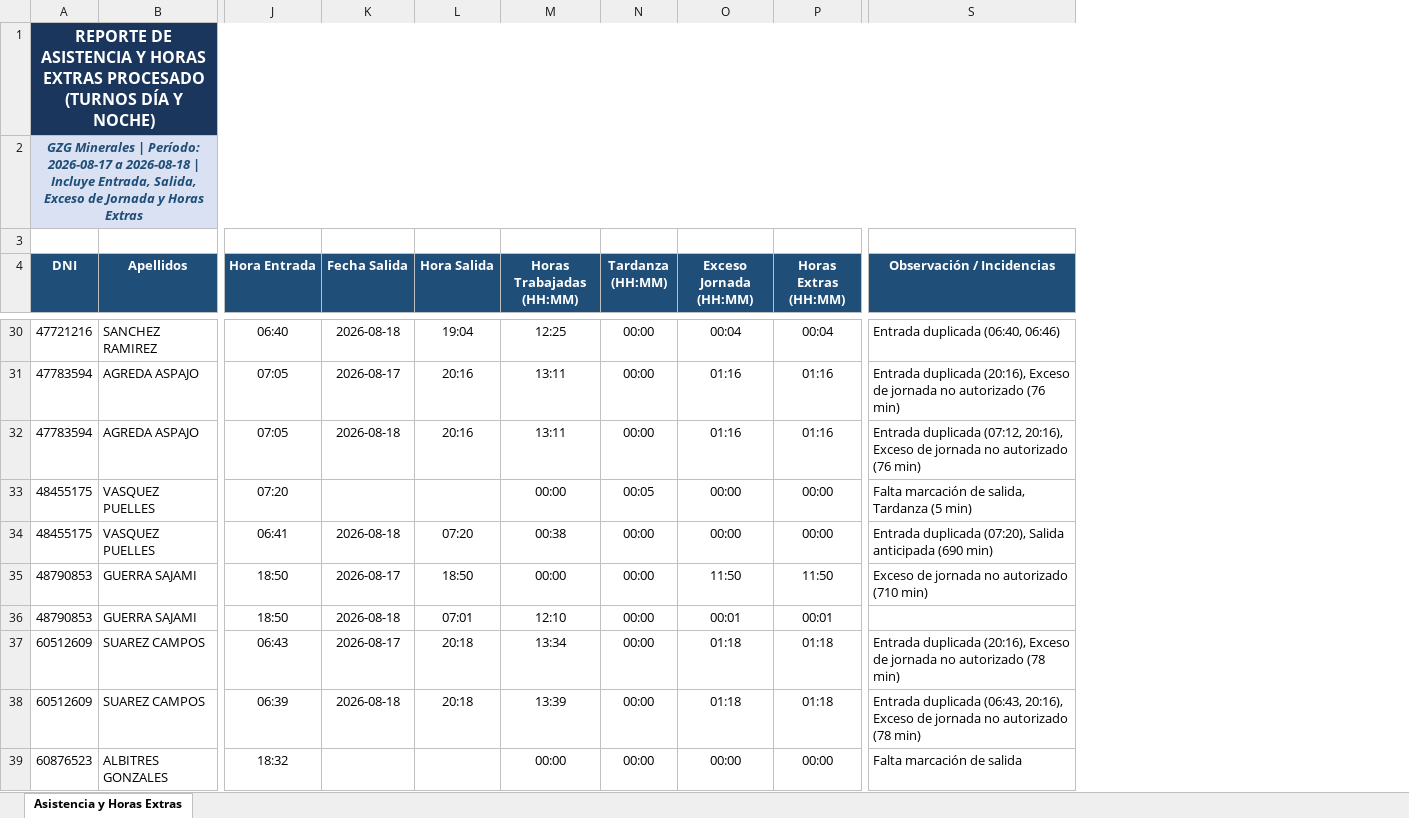
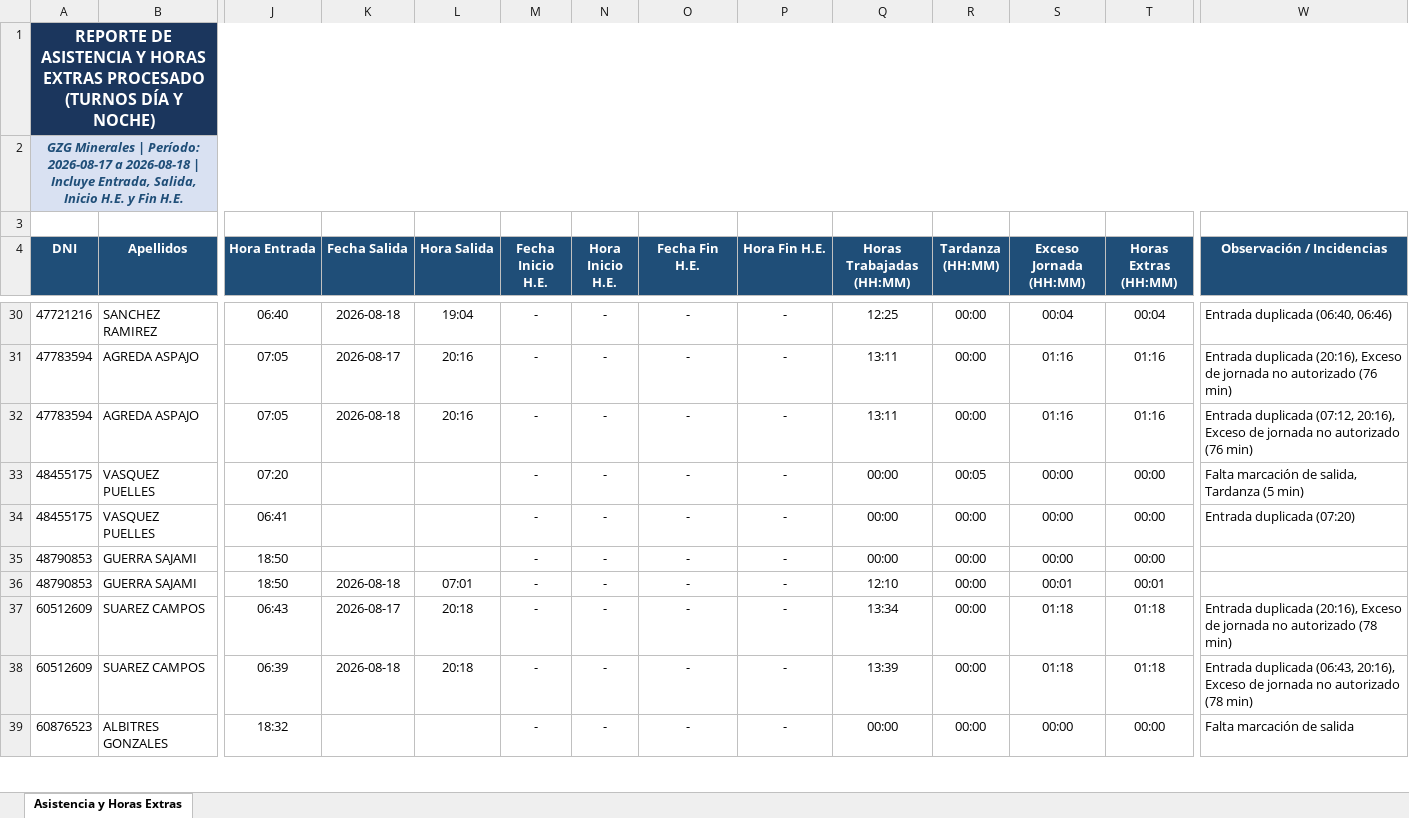
Before and after one commit to gzg2026-hub/Sistema_Asistencia_GZG, an Excel workbook: Reporte_Asistencia_Procesado.xlsx, sheet Asistencia y Horas Extras, drawn as a sheet; only a part is shown, gaps mark what is left out; values as stored, in another font and other column widths than the file's, no borders; addresses are those after the commit; the diff covers the shown part only; the diff names each change by its address in the sheet, - before the commit and + after, or states it on an @@ line.

Commit message:
Fecha y Hora Inicio/Fin H.E. ahora provienen EXCLUSIVAMENTE de marcaciones biometricas explicitas (Inicio de horas extra / Fin de horas extra)

```diff
--- a/Reporte_Asistencia_Procesado.xlsx (sheet Asistencia y Horas Extras)
+++ b/Reporte_Asistencia_Procesado.xlsx (sheet Asistencia y Horas Extras)
+column M (Fecha Inicio H.E.), rows 30-39: all -
+column N (Hora Inicio H.E.), rows 30-39: all -
+column O (Fecha Fin H.E.), rows 30-39: all -
+column P (Hora Fin H.E.), rows 30-39: all -
-A2 (DNI): …Entrada, Salida, Exceso de Jornada y Horas Extras
+A2 (DNI): …Entrada, Salida, Inicio H.E. y Fin H.E.
-K34 (Fecha Salida): 2026-08-18
+K34 (Fecha Salida): (empty)
-L34 (Hora Salida): 07:20
+L34 (Hora Salida): (empty)
-Q34 (Horas Trabajadas (HH:MM)): 00:38
+Q34 (Horas Trabajadas (HH:MM)): 00:00
-W34 (Observación / Incidencias): Entrada duplicada (07:20), Salida anticipada (690 min)
+W34 (Observación / Incidencias): Entrada duplicada (07:20)
-K35 (Fecha Salida): 2026-08-17
+K35 (Fecha Salida): (empty)
-L35 (Hora Salida): 18:50
+L35 (Hora Salida): (empty)
-S35 (Exceso Jornada (HH:MM)): 11:50
+S35 (Exceso Jornada (HH:MM)): 00:00
-T35 (Horas Extras (HH:MM)): 11:50
+T35 (Horas Extras (HH:MM)): 00:00
-W35 (Observación / Incidencias): Exceso de jornada no autorizado (710 min)
+W35 (Observación / Incidencias): (empty)
```
Also changed, not shown: 29 edited cells elsewhere in this sheet, Reporte_Asistencia_Procesado_Nuevo.xlsx, 1 other file.
